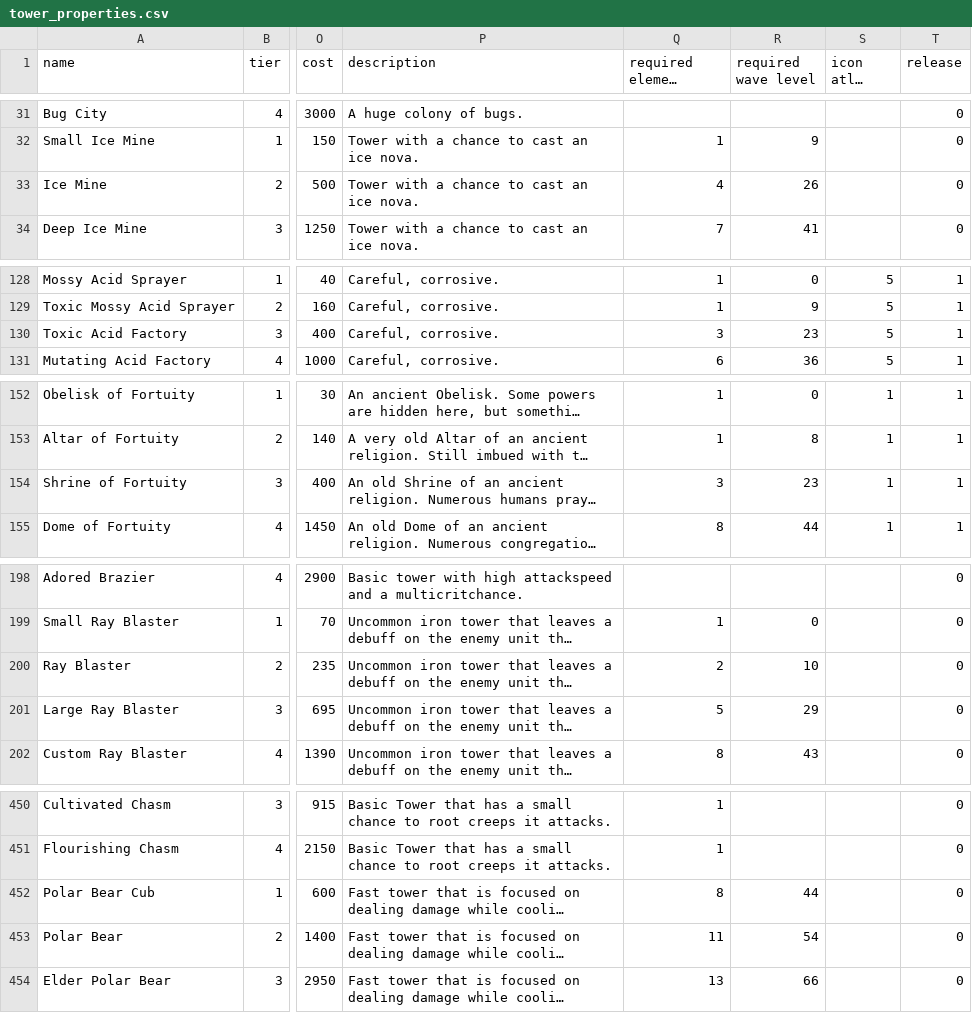
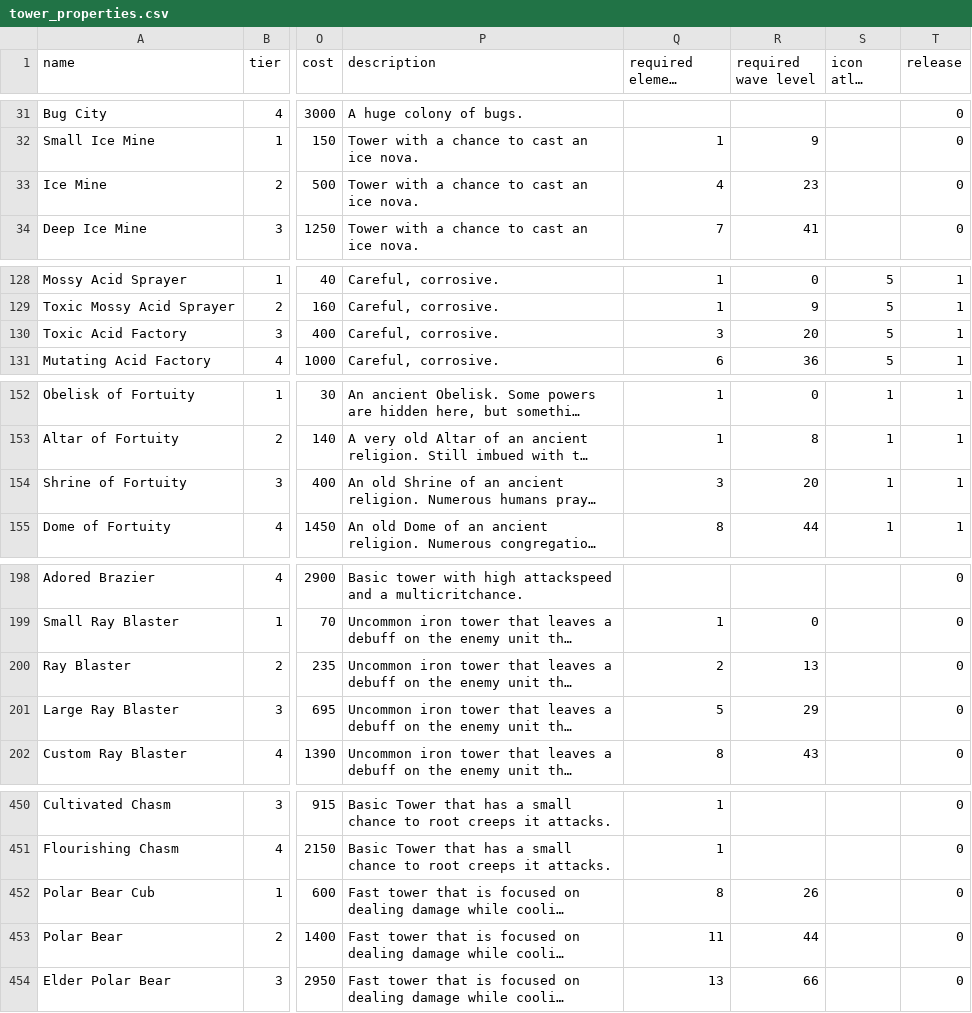
Before and after one commit to Praytic/youtd2, a CSV file: Data/tower_properties.csv, drawn as a sheet; only a part is shown, gaps mark what is left out; long unchanged cells end in …; the diff covers the shown part only; the diff names each change by its address in the sheet, - before the commit and + after, or states it on an @@ line.

Commit message:
Fix incorrect values for required wave

```diff
--- a/Data/tower_properties.csv
+++ b/Data/tower_properties.csv
-R33 (required wave level): 26
+R33 (required wave level): 23
-R130 (required wave level): 23
+R130 (required wave level): 20
-R154 (required wave level): 23
+R154 (required wave level): 20
-R200 (required wave level): 10
+R200 (required wave level): 13
-R452 (required wave level): 44
+R452 (required wave level): 26
-R453 (required wave level): 54
+R453 (required wave level): 44
```
Also changed, not shown: 2 edited cells elsewhere in this file.
